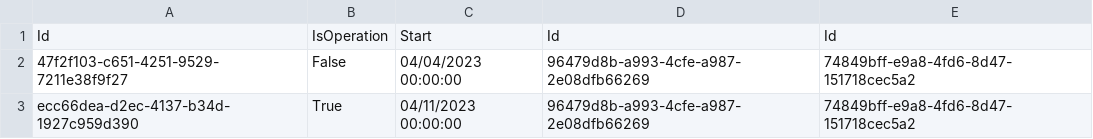
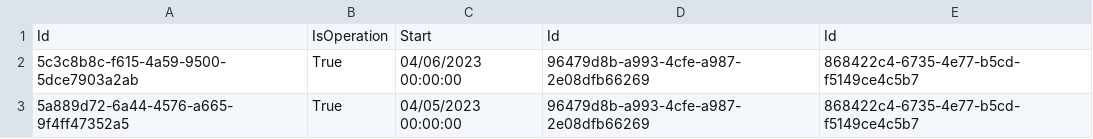
Before and after one commit to BulatovicBalsa/sims-project, a CSV file: Hospital/Data/examination.csv, drawn as a sheet.

```diff
--- a/Hospital/Data/examination.csv
+++ b/Hospital/Data/examination.csv
@@ -1,3 +1,3 @@
 Id,IsOperation,Start,Id,Id
-47f2f103-c651-4251-9529-7211e38f9f27,False,04/04/2023 00:00:00,96479d8b-a993-4cfe-a987-2e08dfb66269,74849bff-e9a8-4fd6-8d47-151718cec5a2
-ecc66dea-d2ec-4137-b34d-1927c959d390,True,04/11/2023 00:00:00,96479d8b-a993-4cfe-a987-2e08dfb66269,74849bff-e9a8-4fd6-8d47-151718cec5a2
+5c3c8b8c-f615-4a59-9500-5dce7903a2ab,True,04/06/2023 00:00:00,96479d8b-a993-4cfe-a987-2e08dfb66269,868422c4-6735-4e77-b5cd-f5149ce4c5b7
+5a889d72-6a44-4576-a665-9f4ff47352a5,True,04/05/2023 00:00:00,96479d8b-a993-4cfe-a987-2e08dfb66269,868422c4-6735-4e77-b5cd-f5149ce4c5b7
```
Also changed, not shown: 2 other files.
